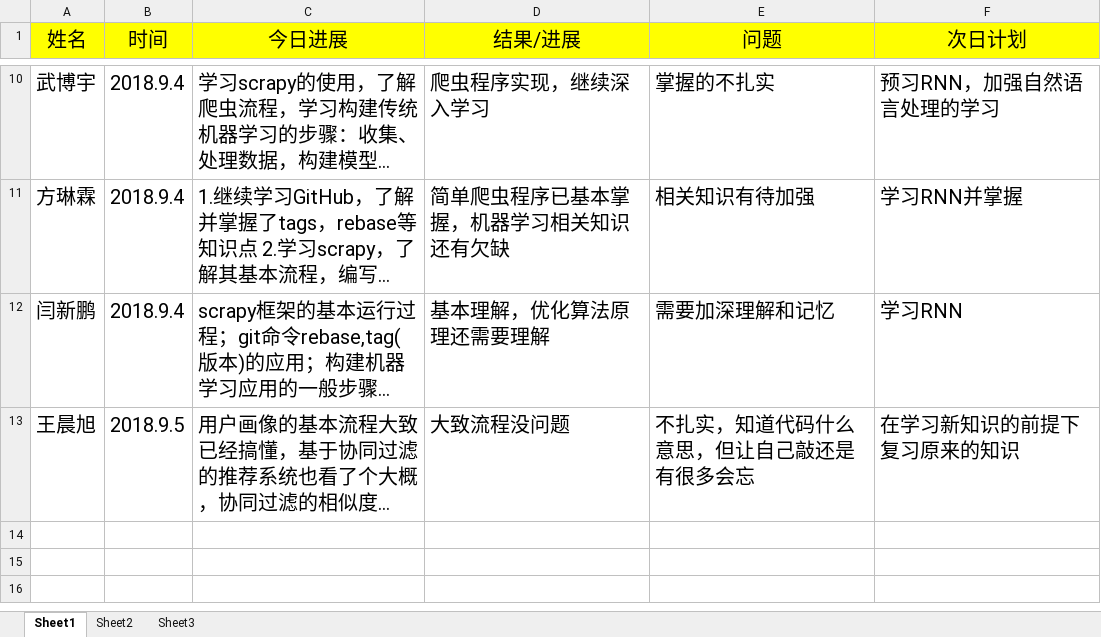
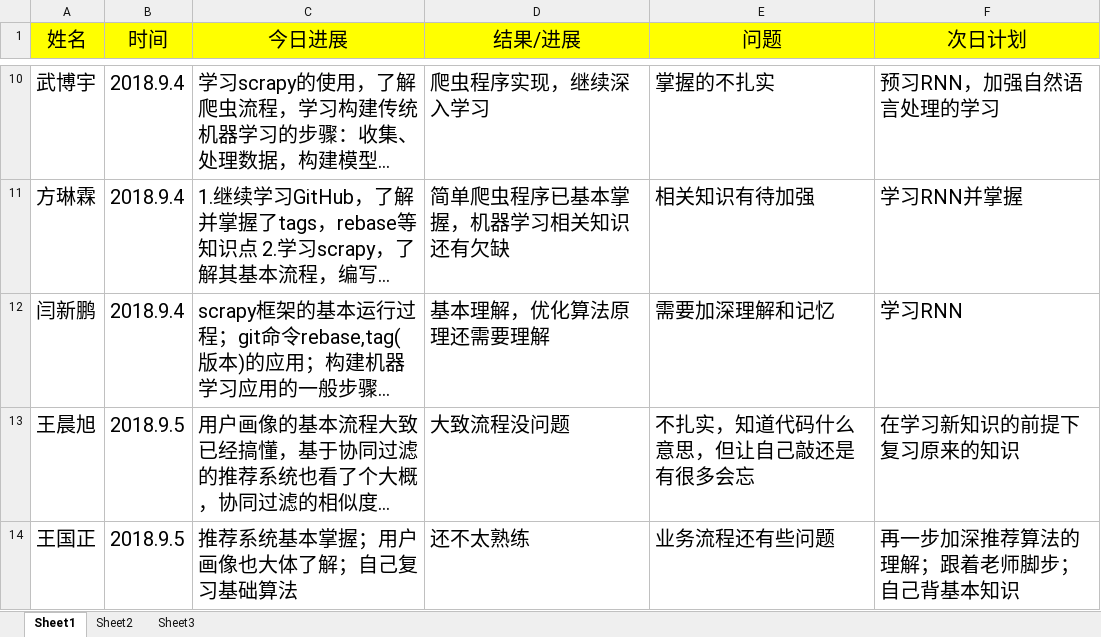
Before and after one commit to adhesive5/1601Mtest, an Excel workbook: 2组日志.xlsx, sheet Sheet1, drawn as a sheet; only a part is shown, gaps mark what is left out; long unchanged cells end in …; values as stored, in another font and other column widths than the file's, no borders; the diff names each change by its address in the sheet, - before the commit and + after, or states it on an @@ line.

```diff
--- a/2组日志.xlsx (sheet Sheet1)
+++ b/2组日志.xlsx (sheet Sheet1)
+row 14: 王国正 | 2018.9.5 | 推荐系统基本掌握；用户画像也大体了解；自己复习基础算法 | 还不太熟练 | 业务流程还有些问题 | 再一步加深推荐算法的理解；跟着老师脚步；自己背基本知识
```
